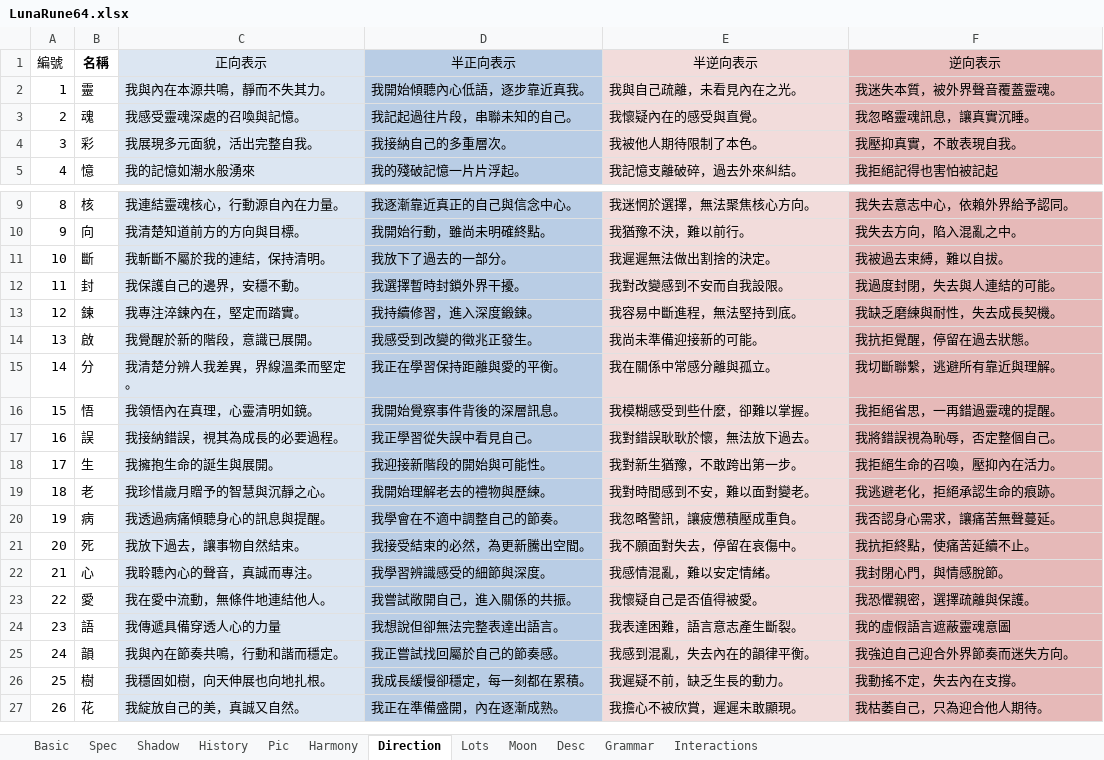
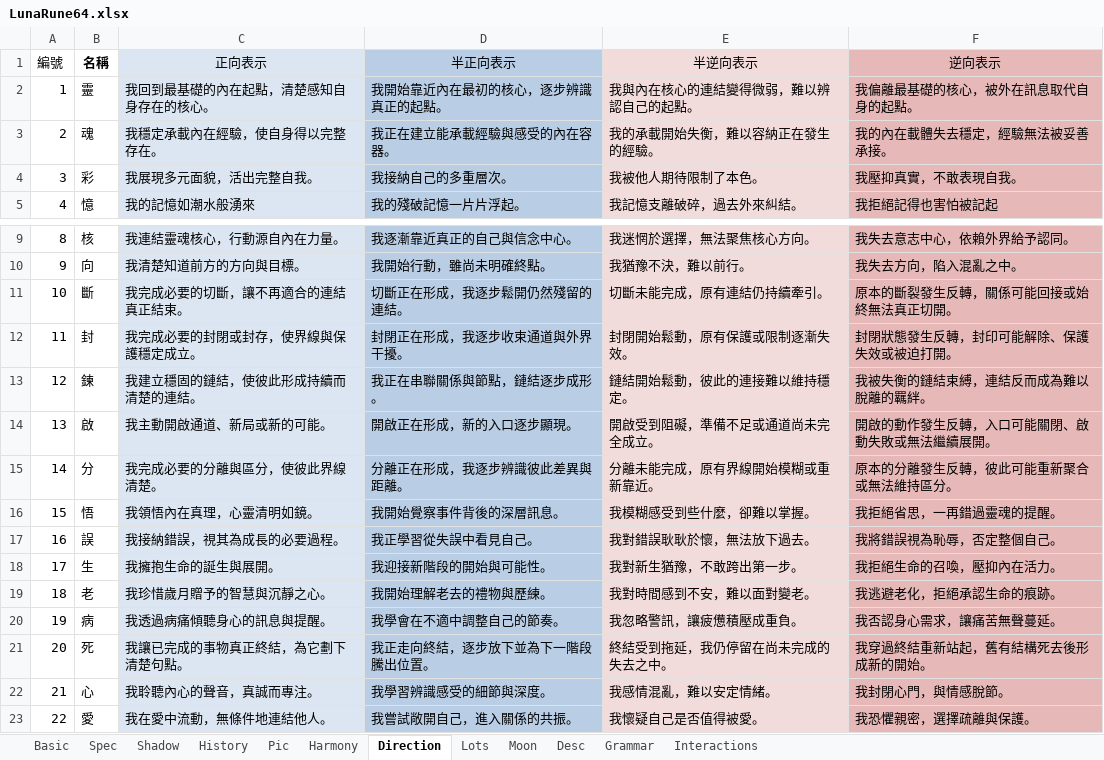
Before and after one commit to EsotericVerse/moon-runes-pwa, an Excel workbook: LunaRune64.xlsx, sheet Direction, drawn as a sheet; only a part is shown, gaps mark what is left out; the shorter side is filled out with more unchanged rows; values as stored, in another font and other column widths than the file's, no borders; the diff covers the shown part only; the diff names each change by its address in the sheet, - before the commit and + after, or states it on an @@ line.

```diff
--- a/LunaRune64.xlsx (sheet Direction)
+++ b/LunaRune64.xlsx (sheet Direction)
-C2 (正向表示): 我與內在本源共鳴，靜而不失其力。
+C2 (正向表示): 我回到最基礎的內在起點，清楚感知自身存在的核心。
-D2 (半正向表示): 我開始傾聽內心低語，逐步靠近真我。
+D2 (半正向表示): 我開始靠近內在最初的核心，逐步辨識真正的起點。
-E2 (半逆向表示): 我與自己疏離，未看見內在之光。
+E2 (半逆向表示): 我與內在核心的連結變得微弱，難以辨認自己的起點。
-F2 (逆向表示): 我迷失本質，被外界聲音覆蓋靈魂。
+F2 (逆向表示): 我偏離最基礎的核心，被外在訊息取代自身的起點。
-C3 (正向表示): 我感受靈魂深處的召喚與記憶。
+C3 (正向表示): 我穩定承載內在經驗，使自身得以完整存在。
-D3 (半正向表示): 我記起過往片段，串聯未知的自己。
+D3 (半正向表示): 我正在建立能承載經驗與感受的內在容器。
-E3 (半逆向表示): 我懷疑內在的感受與直覺。
+E3 (半逆向表示): 我的承載開始失衡，難以容納正在發生的經驗。
-F3 (逆向表示): 我忽略靈魂訊息，讓真實沉睡。
+F3 (逆向表示): 我的內在載體失去穩定，經驗無法被妥善承接。
-C11 (正向表示): 我斬斷不屬於我的連結，保持清明。
+C11 (正向表示): 我完成必要的切斷，讓不再適合的連結真正結束。
-D11 (半正向表示): 我放下了過去的一部分。
+D11 (半正向表示): 切斷正在形成，我逐步鬆開仍然殘留的連結。
-E11 (半逆向表示): 我遲遲無法做出割捨的決定。
+E11 (半逆向表示): 切斷未能完成，原有連結仍持續牽引。
-F11 (逆向表示): 我被過去束縛，難以自拔。
+F11 (逆向表示): 原本的斷裂發生反轉，關係可能回接或始終無法真正切開。
-C12 (正向表示): 我保護自己的邊界，安穩不動。
+C12 (正向表示): 我完成必要的封閉或封存，使界線與保護穩定成立。
-D12 (半正向表示): 我選擇暫時封鎖外界干擾。
+D12 (半正向表示): 封閉正在形成，我逐步收束通道與外界干擾。
-E12 (半逆向表示): 我對改變感到不安而自我設限。
+E12 (半逆向表示): 封閉開始鬆動，原有保護或限制逐漸失效。
-F12 (逆向表示): 我過度封閉，失去與人連結的可能。
+F12 (逆向表示): 封閉狀態發生反轉，封印可能解除、保護失效或被迫打開。
-C13 (正向表示): 我專注淬鍊內在，堅定而踏實。
+C13 (正向表示): 我建立穩固的鏈結，使彼此形成持續而清楚的連結。
-D13 (半正向表示): 我持續修習，進入深度鍛鍊。
+D13 (半正向表示): 我正在串聯關係與節點，鏈結逐步成形。
-E13 (半逆向表示): 我容易中斷進程，無法堅持到底。
+E13 (半逆向表示): 鏈結開始鬆動，彼此的連接難以維持穩定。
-F13 (逆向表示): 我缺乏磨練與耐性，失去成長契機。
+F13 (逆向表示): 我被失衡的鏈結束縛，連結反而成為難以脫離的羈絆。
-C14 (正向表示): 我覺醒於新的階段，意識已展開。
+C14 (正向表示): 我主動開啟通道、新局或新的可能。
-D14 (半正向表示): 我感受到改變的徵兆正發生。
+D14 (半正向表示): 開啟正在形成，新的入口逐步顯現。
-E14 (半逆向表示): 我尚未準備迎接新的可能。
+E14 (半逆向表示): 開啟受到阻礙，準備不足或通道尚未完全成立。
-F14 (逆向表示): 我抗拒覺醒，停留在過去狀態。
+F14 (逆向表示): 開啟的動作發生反轉，入口可能關閉、啟動失敗或無法繼續展開。
-C15 (正向表示): 我清楚分辨人我差異，界線溫柔而堅定。
+C15 (正向表示): 我完成必要的分離與區分，使彼此界線清楚。
-D15 (半正向表示): 我正在學習保持距離與愛的平衡。
+D15 (半正向表示): 分離正在形成，我逐步辨識彼此差異與距離。
-E15 (半逆向表示): 我在關係中常感分離與孤立。
+E15 (半逆向表示): 分離未能完成，原有界線開始模糊或重新靠近。
-F15 (逆向表示): 我切斷聯繫，逃避所有靠近與理解。
+F15 (逆向表示): 原本的分離發生反轉，彼此可能重新聚合或無法維持區分。
-C21 (正向表示): 我放下過去，讓事物自然結束。
+C21 (正向表示): 我讓已完成的事物真正終結，為它劃下清楚句點。
-D21 (半正向表示): 我接受結束的必然，為更新騰出空間。
+D21 (半正向表示): 我正走向終結，逐步放下並為下一階段騰出位置。
-E21 (半逆向表示): 我不願面對失去，停留在哀傷中。
+E21 (半逆向表示): 終結受到拖延，我仍停留在尚未完成的失去之中。
-F21 (逆向表示): 我抗拒終點，使痛苦延續不止。
+F21 (逆向表示): 我穿過終結重新站起，舊有結構死去後形成新的開始。
```
Also changed, not shown: 28 edited cells elsewhere in this sheet, sheet Shadow, sheet Lots, sheet Basic, sheet Harmony, sheet Spec, sheet History.
